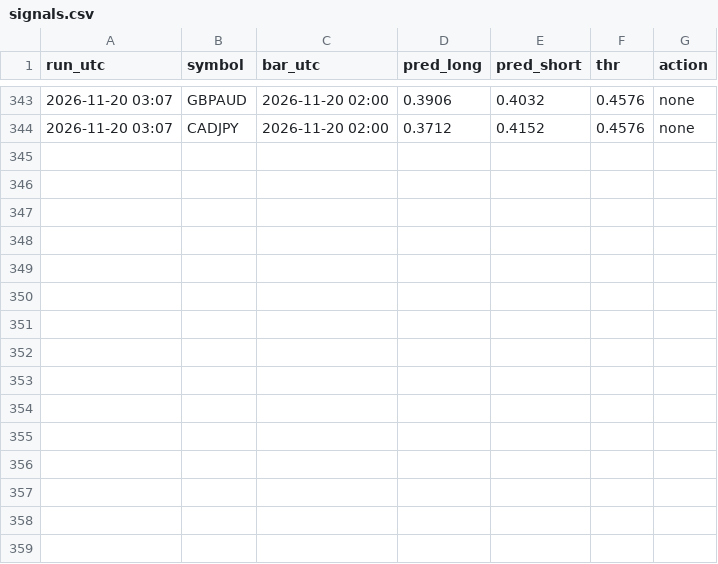
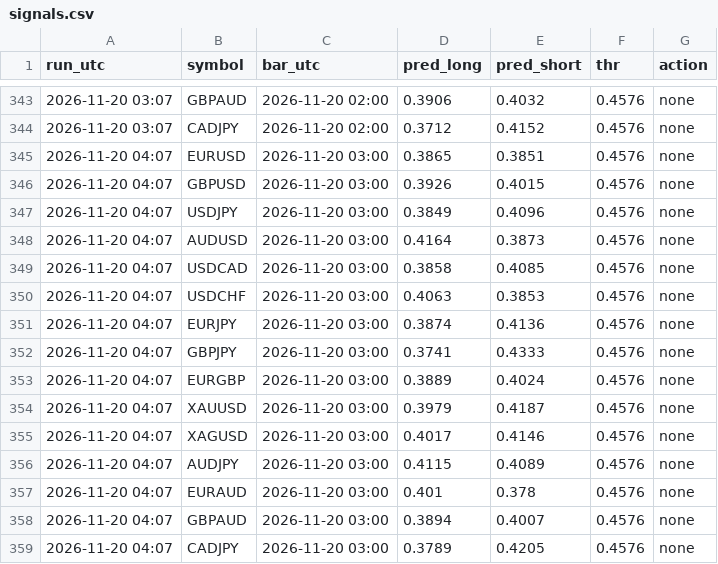
Before and after one commit to vimu41/ctm-ml-papertrader-, a CSV file: data/signals.csv, drawn as a sheet; only a part is shown, gaps mark what is left out; the diff names each change by its address in the sheet, - before the commit and + after, or states it on an @@ line.

```diff
--- a/data/signals.csv
+++ b/data/signals.csv
+row 345: 2026-11-20 04:07 | EURUSD | 2026-11-20 03:00 | 0.3865 | 0.3851 | 0.4576 | none
+row 346: 2026-11-20 04:07 | GBPUSD | 2026-11-20 03:00 | 0.3926 | 0.4015 | 0.4576 | none
+row 347: 2026-11-20 04:07 | USDJPY | 2026-11-20 03:00 | 0.3849 | 0.4096 | 0.4576 | none
+row 348: 2026-11-20 04:07 | AUDUSD | 2026-11-20 03:00 | 0.4164 | 0.3873 | 0.4576 | none
+row 349: 2026-11-20 04:07 | USDCAD | 2026-11-20 03:00 | 0.3858 | 0.4085 | 0.4576 | none
+row 350: 2026-11-20 04:07 | USDCHF | 2026-11-20 03:00 | 0.4063 | 0.3853 | 0.4576 | none
+row 351: 2026-11-20 04:07 | EURJPY | 2026-11-20 03:00 | 0.3874 | 0.4136 | 0.4576 | none
+row 352: 2026-11-20 04:07 | GBPJPY | 2026-11-20 03:00 | 0.3741 | 0.4333 | 0.4576 | none
+row 353: 2026-11-20 04:07 | EURGBP | 2026-11-20 03:00 | 0.3889 | 0.4024 | 0.4576 | none
+row 354: 2026-11-20 04:07 | XAUUSD | 2026-11-20 03:00 | 0.3979 | 0.4187 | 0.4576 | none
+row 355: 2026-11-20 04:07 | XAGUSD | 2026-11-20 03:00 | 0.4017 | 0.4146 | 0.4576 | none
+row 356: 2026-11-20 04:07 | AUDJPY | 2026-11-20 03:00 | 0.4115 | 0.4089 | 0.4576 | none
+row 357: 2026-11-20 04:07 | EURAUD | 2026-11-20 03:00 | 0.401 | 0.378 | 0.4576 | none
+row 358: 2026-11-20 04:07 | GBPAUD | 2026-11-20 03:00 | 0.3894 | 0.4007 | 0.4576 | none
+row 359: 2026-11-20 04:07 | CADJPY | 2026-11-20 03:00 | 0.3789 | 0.4205 | 0.4576 | none
```
Also changed, not shown: crypto/data/signals.csv, crypto/data/whales.csv, 7 other files.
